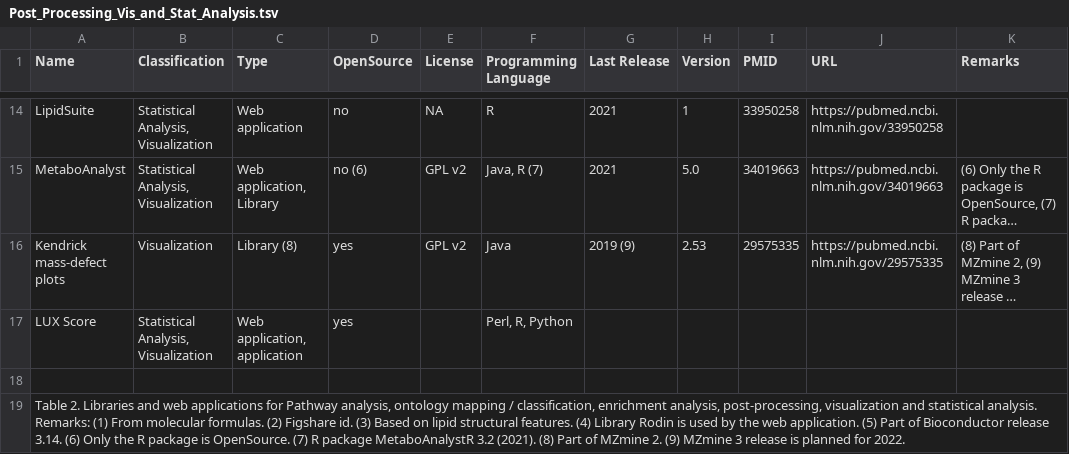
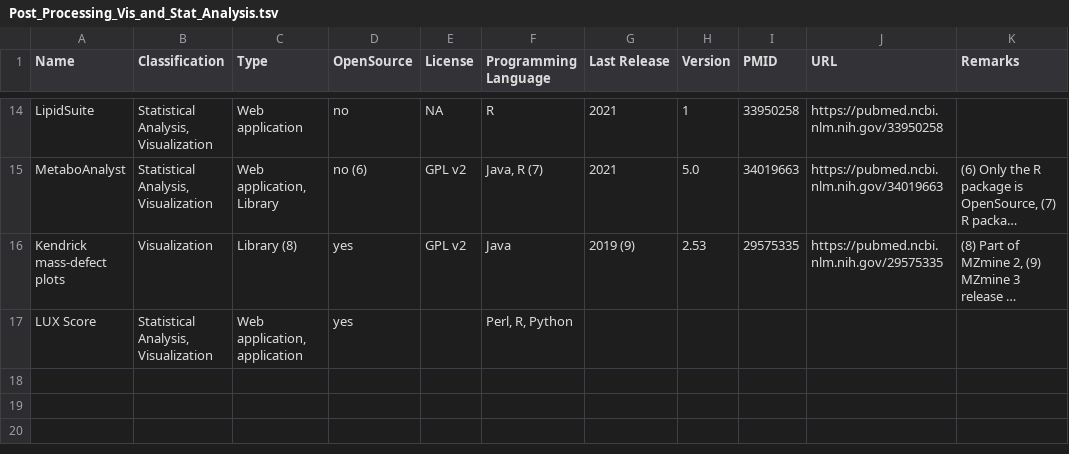
Before and after one commit to lifs-tools/awesome-lipidomics, a TSV file: Post_Processing_Vis_and_Stat_Analysis.tsv, drawn as a sheet; only a part is shown, gaps mark what is left out; long unchanged cells end in …; the diff names each change by its address in the sheet, - before the commit and + after, or states it on an @@ line.

```diff
--- a/Post_Processing_Vis_and_Stat_Analysis.tsv
+++ b/Post_Processing_Vis_and_Stat_Analysis.tsv
-row 18: (empty)
-row 19: Table 2. Libraries and web applications for Pathway analysis, ontology mapping / classification, enrichment analysis, post-processing, visualization and statistical analysis. Remarks: (1) From molecular formulas. (2) Figshare id. (3) Based on lipid structural features. (4) Library Rodin is used by the web application. (5) Part of Bioconductor release 3.14. (6) Only the R package is OpenSource. (7) R package MetaboAnalystR 3.2 (2021). (8) Part of MZmine 2. (9) MZmine 3 release is planned for 2022.
```
Also changed, not shown: Databases_Repositories_and_other_Resources.tsv, Lipid_Identification.tsv, 1 other file.
